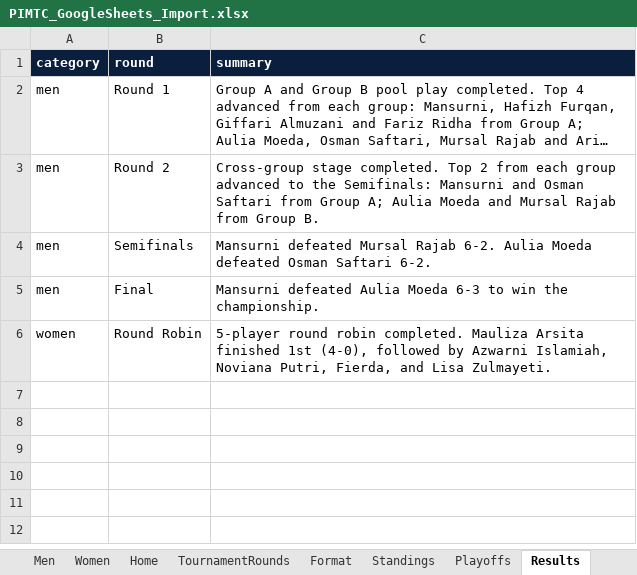
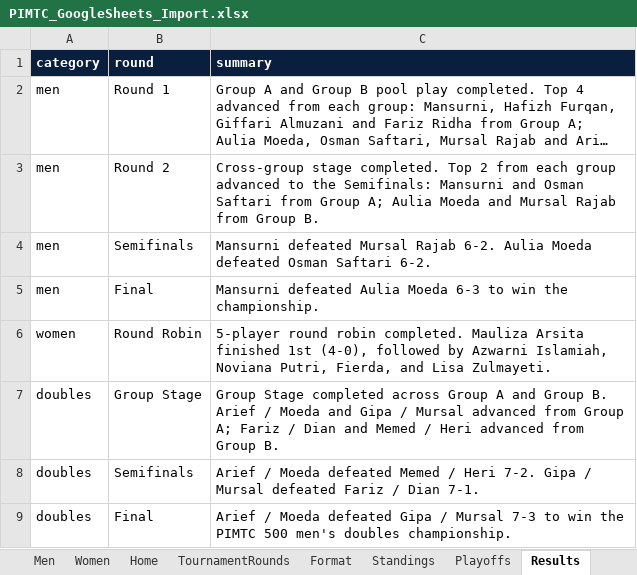
Before and after one commit to osaftari-source/PIMTC, an Excel workbook: PIMTC_GoogleSheets_Import.xlsx, sheet Results, drawn as a sheet; long unchanged cells end in …; values as stored, in another font and other column widths than the file's, no borders; the diff names each change by its address in the sheet, - before the commit and + after, or states it on an @@ line.

```diff
--- a/PIMTC_GoogleSheets_Import.xlsx (sheet Results)
+++ b/PIMTC_GoogleSheets_Import.xlsx (sheet Results)
+row 7: doubles | Group Stage | Group Stage completed across Group A and Group B. Arief / Moeda and Gipa / Mursal advanced from Group A; Fariz / Dian and Memed / Heri advanced from Group B.
+row 8: doubles | Semifinals | Arief / Moeda defeated Memed / Heri 7-2. Gipa / Mursal defeated Fariz / Dian 7-1.
+row 9: doubles | Final | Arief / Moeda defeated Gipa / Mursal 7-3 to win the PIMTC 500 men's doubles championship.
```
Also changed, not shown: sheet LiveStandings, sheet Schedule, sheet Standings, sheet Updates, sheet TournamentRounds, sheet Playoffs, 4 more sheets, other sheet tabs, 21 other files.
